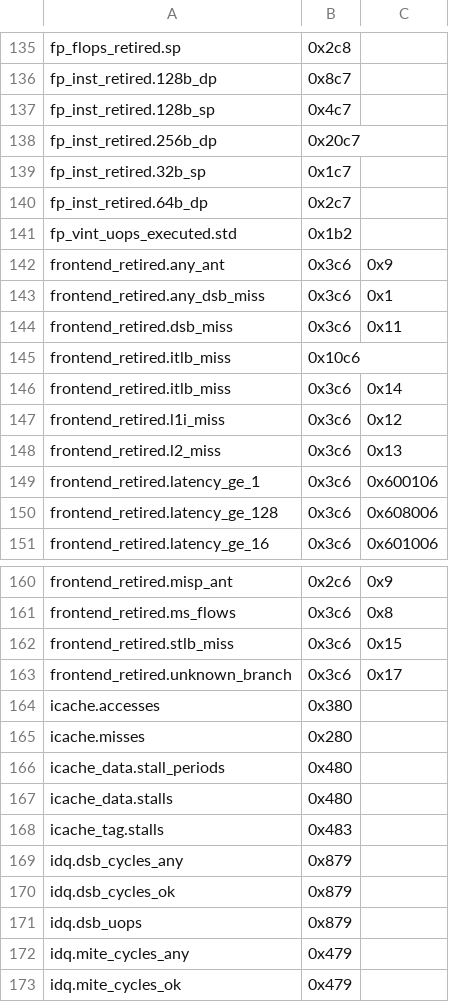
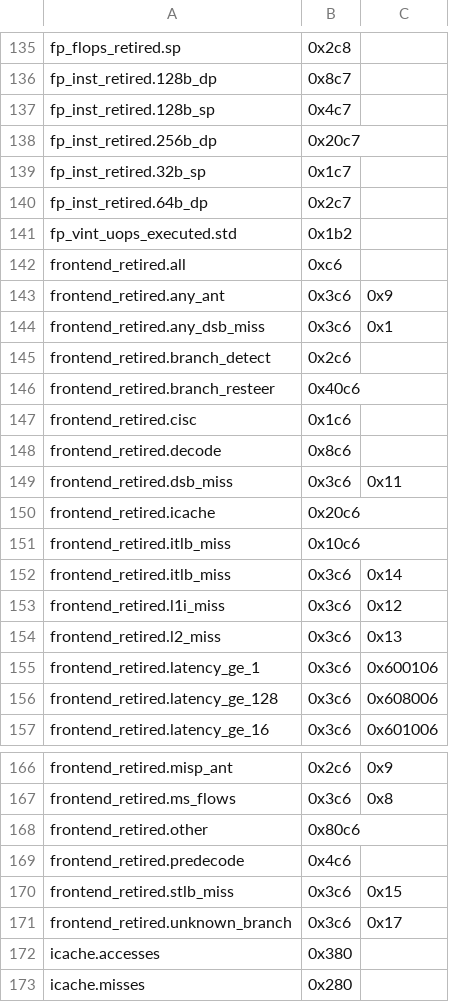
Before and after one commit to jmuehlig/perf-cpp, a CSV file: events/x86/intel/meteor-lake.csv, drawn as a sheet; only a part is shown, gaps mark what is left out; the shorter side is filled out with more unchanged rows.

```diff
--- a/events/x86/intel/meteor-lake.csv
+++ b/events/x86/intel/meteor-lake.csv
@@ -141,5 +141,11 @@ fp_inst_retired.64b_dp, 0x2c7
 fp_vint_uops_executed.std, 0x1b2
+frontend_retired.all, 0xc6
 frontend_retired.any_ant, 0x3c6, 0x9
 frontend_retired.any_dsb_miss, 0x3c6, 0x1
+frontend_retired.branch_detect, 0x2c6
+frontend_retired.branch_resteer, 0x40c6
+frontend_retired.cisc, 0x1c6
+frontend_retired.decode, 0x8c6
 frontend_retired.dsb_miss, 0x3c6, 0x11
+frontend_retired.icache, 0x20c6
 frontend_retired.itlb_miss, 0x10c6
@@ -161,2 +167,4 @@ frontend_retired.misp_ant, 0x2c6, 0x9
 frontend_retired.ms_flows, 0x3c6, 0x8
+frontend_retired.other, 0x80c6
+frontend_retired.predecode, 0x4c6
 frontend_retired.stlb_miss, 0x3c6, 0x15
```
Also changed, not shown: events/x86/intel/arrow-lake.csv, events/x86/intel/sapphire-rapids.csv, 2 other files.
